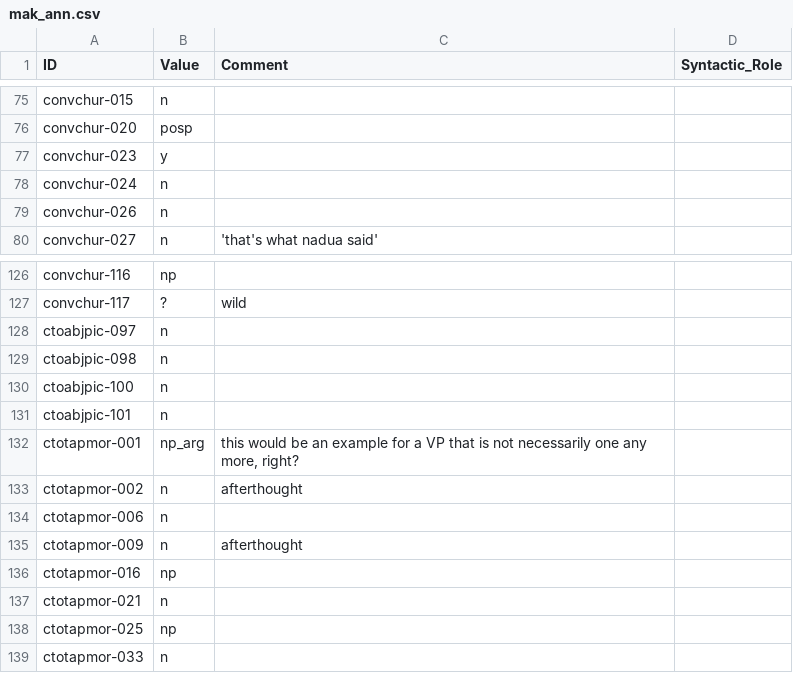
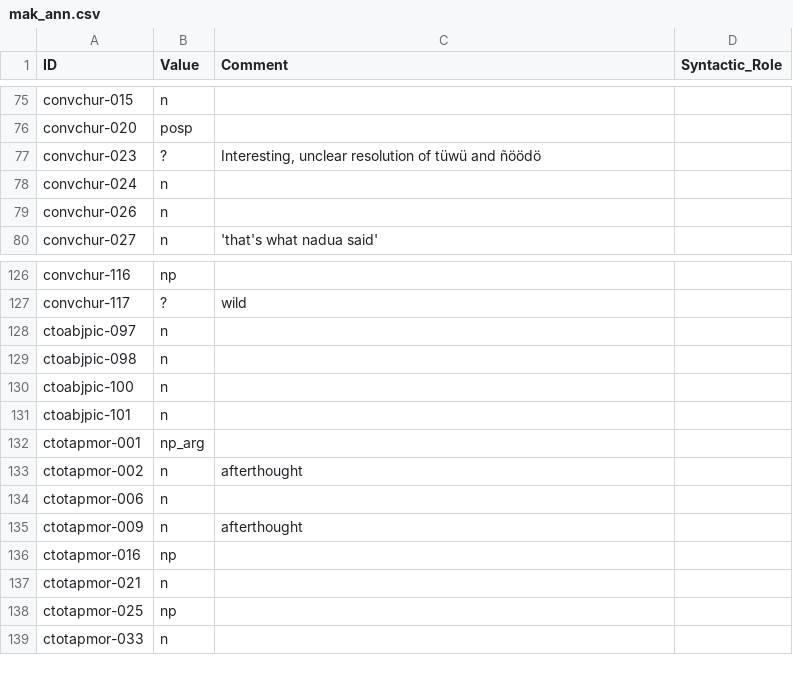
Before and after one commit to fmatter/cariban_nps, a CSV file: data/mak_ann.csv, drawn as a sheet; only a part is shown, gaps mark what is left out.

```diff
--- a/data/mak_ann.csv
+++ b/data/mak_ann.csv
@@ -76,3 +76,3 @@ convchur-015,n,,
 convchur-020,posp,,
-convchur-023,y,,
+convchur-023,?,"Interesting, unclear resolution of tüwü and ñöödö",
 convchur-024,n,,
@@ -131,3 +131,3 @@ ctoabjpic-100,n,,
 ctoabjpic-101,n,,
-ctotapmor-001,np_arg,"this would be an example for a VP that is not necessarily one any more, right?",
+ctotapmor-001,np_arg,,
 ctotapmor-002,n,afterthought,
```
Also changed, not shown: data/aka_ann.csv, data/tri_ann.csv, 1 other file.
